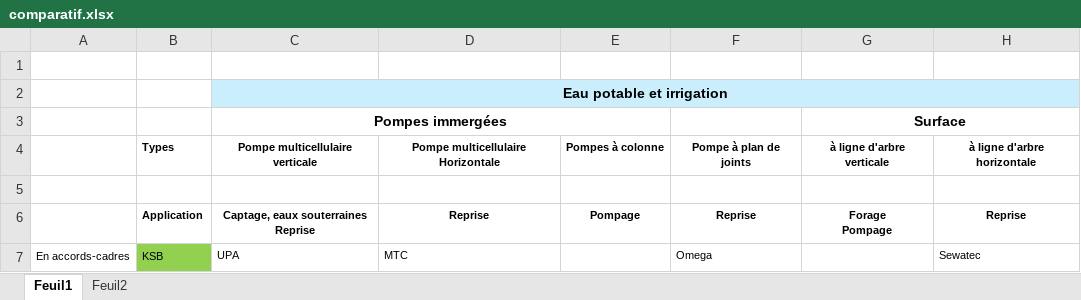
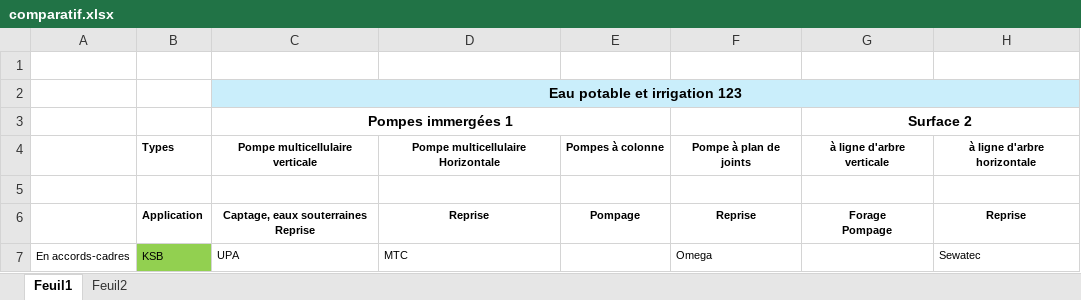
Before and after one commit to bttinaa/App-Pompes, an Excel workbook: comparatif.xlsx, sheet Feuil1, drawn as a sheet; only a part is shown; values as stored, in another font and other column widths than the file's, no borders; the diff names each change by its address in the sheet, - before the commit and + after, or states it on an @@ line.

Commit message:
Mise à jour depuis Excel — 2026-10-05T17:40:55.510Z

```diff
--- a/comparatif.xlsx (sheet Feuil1)
+++ b/comparatif.xlsx (sheet Feuil1)
-C2: Eau potable et irrigation
+C2: Eau potable et irrigation 123
-C3 (Eau potable et irrigation 123): Pompes immergées
+C3 (Eau potable et irrigation 123): Pompes immergées 1
-G3: Surface
+G3: Surface 2
```
